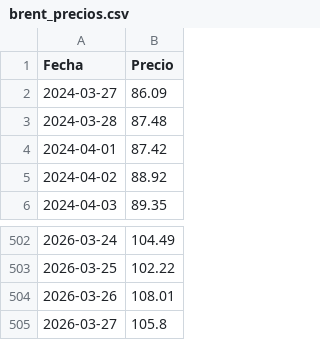
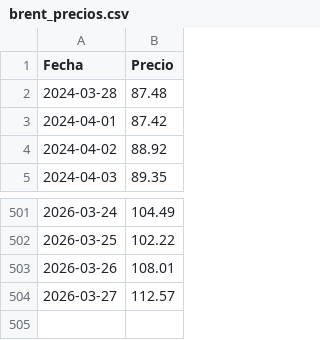
Before and after one commit to nautilia/brent-tracker, a CSV file: brent_precios.csv, drawn as a sheet; only a part is shown, gaps mark what is left out.

```diff
--- a/brent_precios.csv
+++ b/brent_precios.csv
@@ -1,3 +1,2 @@
 Fecha,Precio
-2024-03-27,86.09
 2024-03-28,87.48
@@ -504,2 +503,2 @@ Fecha,Precio
 2026-03-26,108.01
-2026-03-27,105.8
+2026-03-27,112.57
```
